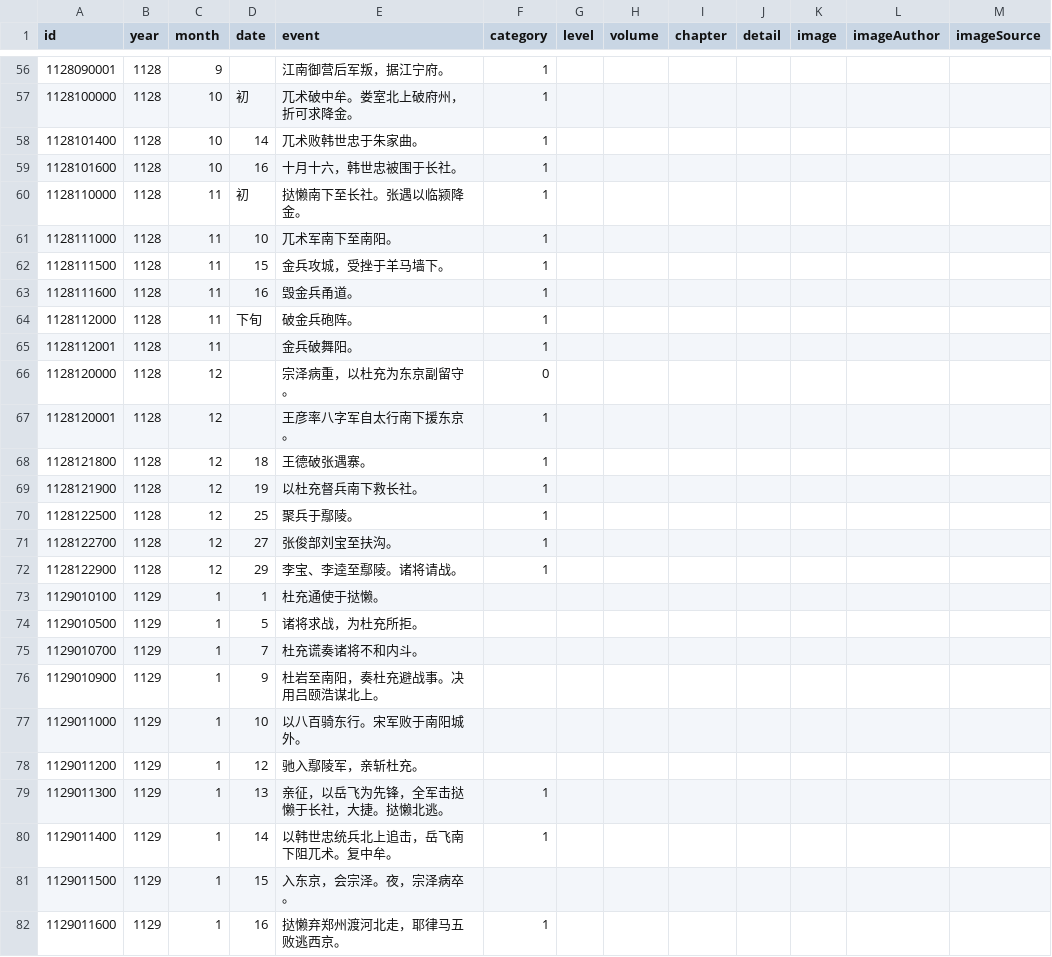
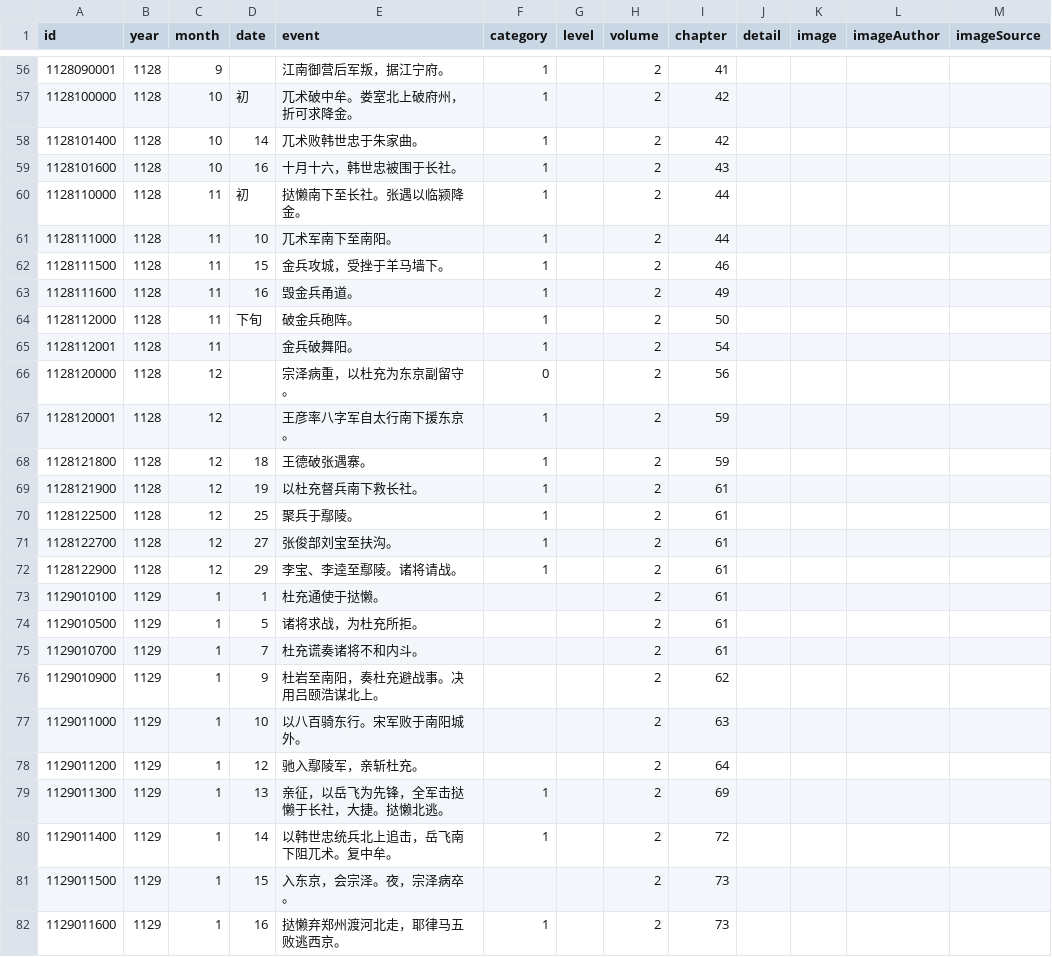
Before and after one commit to liudanpashui/shaosong-timeline, a CSV file: src/data/TimelineData.csv, drawn as a sheet; only a part is shown, gaps mark what is left out; the diff covers the shown part only.

Commit message:
update to end of volume 2

```diff
--- a/src/data/TimelineData.csv
+++ b/src/data/TimelineData.csv
@@ -56,27 +56,27 @@ id	year	month	date	event	category	level	volume	chapter	detail	image	imageAuthor
-1128090001	1128	9		江南御营后军叛，据江宁府。	1							
-1128100000	1128	10	初	兀术破中牟。娄室北上破府州，折可求降金。	1							
-1128101400	1128	10	14	兀术败韩世忠于朱家曲。	1							
-1128101600	1128	10	16	十月十六，韩世忠被围于长社。	1							
-1128110000	1128	11	初	挞懒南下至长社。张遇以临颍降金。	1							
-1128111000	1128	11	10	兀术军南下至南阳。	1							
-1128111500	1128	11	15	金兵攻城，受挫于羊马墙下。	1							
-1128111600	1128	11	16	毁金兵甬道。	1							
-1128112000	1128	11	下旬	破金兵砲阵。	1							
-1128112001	1128	11		金兵破舞阳。	1							
-1128120000	1128	12		宗泽病重，以杜充为东京副留守。	0							
-1128120001	1128	12		王彦率八字军自太行南下援东京。	1							
-1128121800	1128	12	18	王德破张遇寨。	1							
-1128121900	1128	12	19	以杜充督兵南下救长社。	1							
-1128122500	1128	12	25	聚兵于鄢陵。	1							
-1128122700	1128	12	27	张俊部刘宝至扶沟。	1							
-1128122900	1128	12	29	李宝、李逵至鄢陵。诸将请战。	1							
-1129010100	1129	1	1	杜充通使于挞懒。								
-1129010500	1129	1	5	诸将求战，为杜充所拒。								
-1129010700	1129	1	7	杜充谎奏诸将不和内斗。								
-1129010900	1129	1	9	杜岩至南阳，奏杜充避战事。决用吕颐浩谋北上。								
-1129011000	1129	1	10	以八百骑东行。宋军败于南阳城外。								
-1129011200	1129	1	12	驰入鄢陵军，亲斩杜充。								
-1129011300	1129	1	13	亲征，以岳飞为先锋，全军击挞懒于长社，大捷。挞懒北逃。	1							
-1129011400	1129	1	14	以韩世忠统兵北上追击，岳飞南下阻兀术。复中牟。	1							
-1129011500	1129	1	15	入东京，会宗泽。夜，宗泽病卒。								
-1129011600	1129	1	16	挞懒弃郑州渡河北走，耶律马五败逃西京。	1							
+1128090001	1128	9		江南御营后军叛，据江宁府。	1		2	41				
+1128100000	1128	10	初	兀术破中牟。娄室北上破府州，折可求降金。	1		2	42				
+1128101400	1128	10	14	兀术败韩世忠于朱家曲。	1		2	42				
+1128101600	1128	10	16	十月十六，韩世忠被围于长社。	1		2	43				
+1128110000	1128	11	初	挞懒南下至长社。张遇以临颍降金。	1		2	44				
+1128111000	1128	11	10	兀术军南下至南阳。	1		2	44				
+1128111500	1128	11	15	金兵攻城，受挫于羊马墙下。	1		2	46				
+1128111600	1128	11	16	毁金兵甬道。	1		2	49				
+1128112000	1128	11	下旬	破金兵砲阵。	1		2	50				
+1128112001	1128	11		金兵破舞阳。	1		2	54				
+1128120000	1128	12		宗泽病重，以杜充为东京副留守。	0		2	56				
+1128120001	1128	12		王彦率八字军自太行南下援东京。	1		2	59				
+1128121800	1128	12	18	王德破张遇寨。	1		2	59				
+1128121900	1128	12	19	以杜充督兵南下救长社。	1		2	61				
+1128122500	1128	12	25	聚兵于鄢陵。	1		2	61				
+1128122700	1128	12	27	张俊部刘宝至扶沟。	1		2	61				
+1128122900	1128	12	29	李宝、李逵至鄢陵。诸将请战。	1		2	61				
+1129010100	1129	1	1	杜充通使于挞懒。			2	61				
+1129010500	1129	1	5	诸将求战，为杜充所拒。			2	61				
+1129010700	1129	1	7	杜充谎奏诸将不和内斗。			2	61				
+1129010900	1129	1	9	杜岩至南阳，奏杜充避战事。决用吕颐浩谋北上。			2	62				
+1129011000	1129	1	10	以八百骑东行。宋军败于南阳城外。			2	63				
+1129011200	1129	1	12	驰入鄢陵军，亲斩杜充。			2	64				
+1129011300	1129	1	13	亲征，以岳飞为先锋，全军击挞懒于长社，大捷。挞懒北逃。	1		2	69				
+1129011400	1129	1	14	以韩世忠统兵北上追击，岳飞南下阻兀术。复中牟。	1		2	72				
+1129011500	1129	1	15	入东京，会宗泽。夜，宗泽病卒。			2	73				
+1129011600	1129	1	16	挞懒弃郑州渡河北走，耶律马五败逃西京。	1		2	73				
```
Also changed, not shown: 88 edited cells elsewhere in this file, 5 other files.
